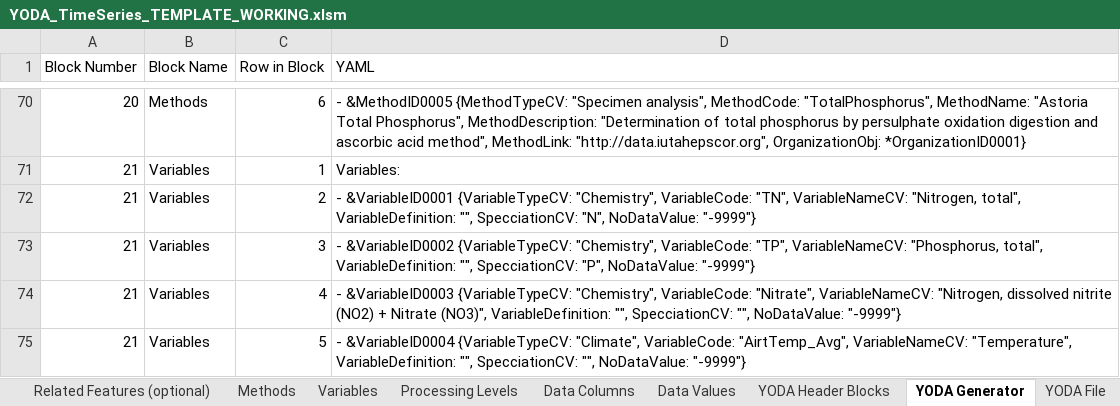
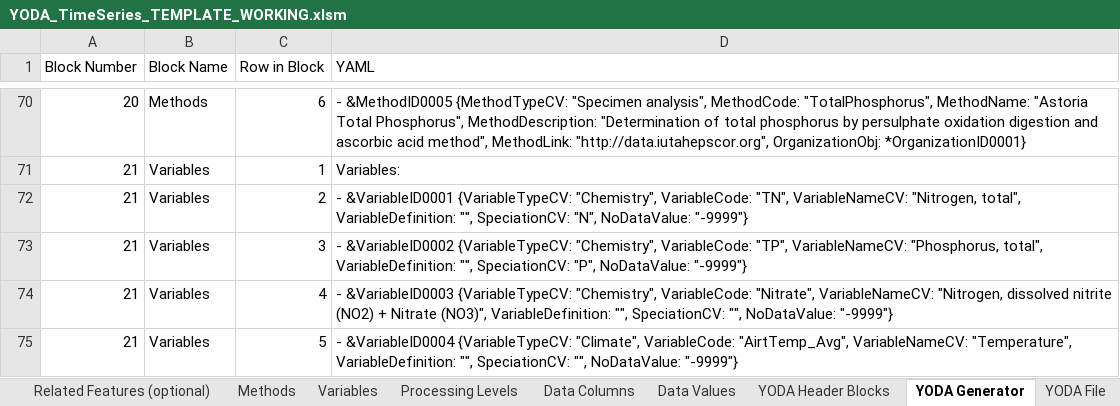
Before and after one commit to ODM2/YODA-File, an Excel workbook: ExcelTemplates/Prototypes/YODA_TimeSeries_TEMPLATE_WORKING.xlsm, sheet YODA Generator, drawn as a sheet; only a part is shown, gaps mark what is left out; values as stored, in another font and other column widths than the file's, no borders; the diff covers the shown part only; the diff names each change by its address in the sheet, - before the commit and + after, or states it on an @@ line.

```diff
--- a/ExcelTemplates/Prototypes/YODA_TimeSeries_TEMPLATE_WORKING.xlsm (sheet YODA Generator)
+++ b/ExcelTemplates/Prototypes/YODA_TimeSeries_TEMPLATE_WORKING.xlsm (sheet YODA Generator)
-D72 (YAML): …VariableDefinition: "", SpecciationCV: "N", NoDataValue:…
+D72 (YAML): …VariableDefinition: "", SpeciationCV: "N", NoDataValue:…
-D73 (YAML): …VariableDefinition: "", SpecciationCV: "P", NoDataValue:…
+D73 (YAML): …VariableDefinition: "", SpeciationCV: "P", NoDataValue:…
-D74 (YAML): …VariableDefinition: "", SpecciationCV: "", NoDataValue:…
+D74 (YAML): …VariableDefinition: "", SpeciationCV: "", NoDataValue:…
-D75 (YAML): …VariableDefinition: "", SpecciationCV: "", NoDataValue:…
+D75 (YAML): …VariableDefinition: "", SpeciationCV: "", NoDataValue:…
```
Also changed, not shown: 9 edited cells elsewhere in this sheet, sheet YODA Header Blocks, 2 other files.
